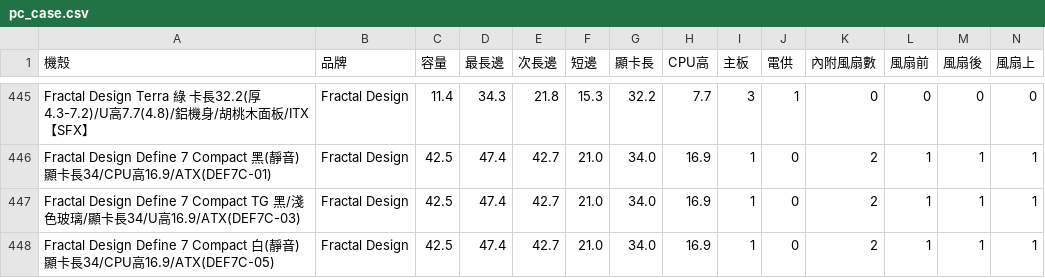
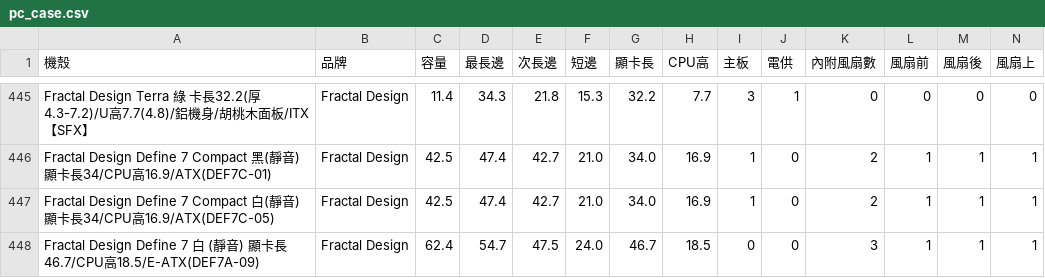
Before and after one commit to douobb/pc_case_data, a CSV file: pc_case.csv, drawn as a sheet; only a part is shown, gaps mark what is left out; the shorter side is filled out with more unchanged rows; rows hold the shown columns only; the diff covers the shown part only; the diff names each change by its address in the sheet, - before the commit and + after, or states it on an @@ line.

```diff
--- a/pc_case.csv
+++ b/pc_case.csv
-row 447: Fractal Design Define 7 Compact TG 黑/淺色玻璃/顯卡長34/U高16.9/ATX(DEF7C-03) | Fractal Design | 42.5 | 47.4 | 42.7 | 21.0 | 34.0 | 16.9 | 1 | 0 | 2 | 1 | 1 | 1
```
Also changed, not shown: 2 removed rows and 1 edited cell elsewhere in this file, 1 other file.
